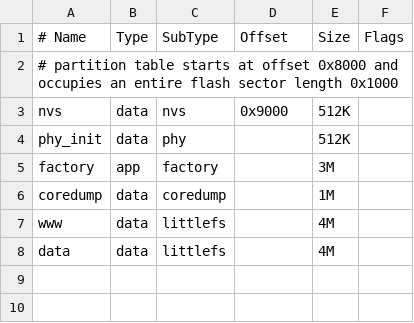
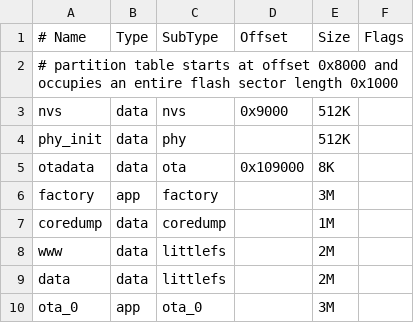
Before and after one commit to vuquangtrong/esp32s3-gnss-base-station, a CSV file: firmware/partitions.csv, drawn as a sheet; addresses are those after the commit; the diff names each change by its address in the sheet, - before the commit and + after, or states it on an @@ line.

```diff
--- a/firmware/partitions.csv
+++ b/firmware/partitions.csv
+row 5: otadata | data | ota | 0x109000 | 8K
-E8:E9 (Size): 4M
+E8:E9 (Size): 2M
+row 10: ota_0 | app | ota_0 |  | 3M
```
Also changed, not shown: 15 other files.
